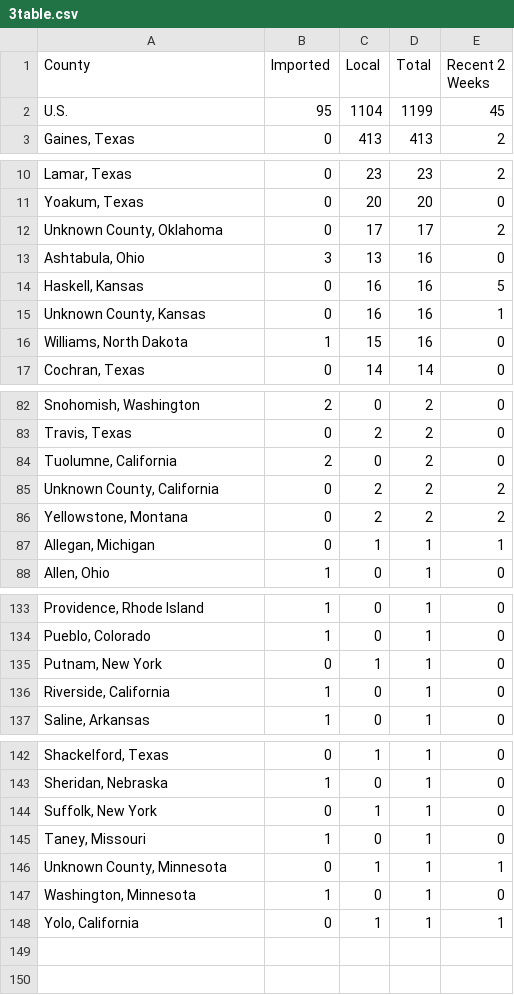
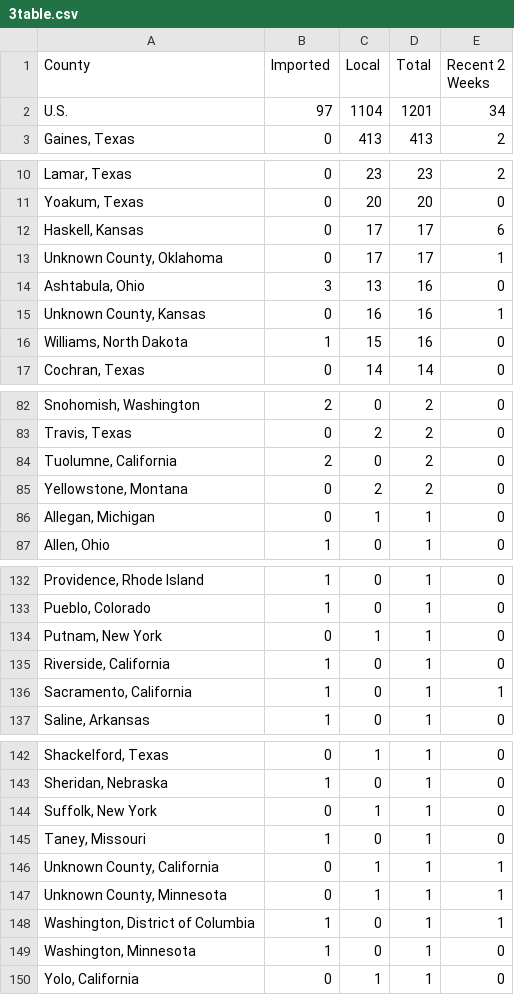
Before and after one commit to CSSEGISandData/measles_tracker_test, a CSV file: GitHub Ready Version/3table.csv, drawn as a sheet; only a part is shown, gaps mark what is left out; the diff covers the shown part only.

```diff
--- a/GitHub Ready Version/3table.csv
+++ b/GitHub Ready Version/3table.csv
@@ -1,3 +1,3 @@
 County,Imported,Local,Total,Recent 2 Weeks
-U.S.,95,1104,1199,45
+U.S.,97,1104,1201,34
 "Gaines, Texas",0,413,413,2
@@ -11,5 +11,5 @@ U.S.,95,1104,1199,45
 "Yoakum, Texas",0,20,20,0
-"Unknown County, Oklahoma",0,17,17,2
+"Haskell, Kansas",0,17,17,6
+"Unknown County, Oklahoma",0,17,17,1
 "Ashtabula, Ohio",3,13,16,0
-"Haskell, Kansas",0,16,16,5
 "Unknown County, Kansas",0,16,16,1
@@ -84,5 +84,4 @@ U.S.,95,1104,1199,45
 "Tuolumne, California",2,0,2,0
-"Unknown County, California",0,2,2,2
-"Yellowstone, Montana",0,2,2,2
-"Allegan, Michigan",0,1,1,1
+"Yellowstone, Montana",0,2,2,0
+"Allegan, Michigan",0,1,1,0
 "Allen, Ohio",1,0,1,0
@@ -136,2 +135,3 @@ U.S.,95,1104,1199,45
 "Riverside, California",1,0,1,0
+"Sacramento, California",1,0,1,1
 "Saline, Arkansas",1,0,1,0
@@ -145,4 +145,6 @@ U.S.,95,1104,1199,45
 "Taney, Missouri",1,0,1,0
+"Unknown County, California",0,1,1,1
 "Unknown County, Minnesota",0,1,1,1
+"Washington, District of Columbia",1,0,1,1
 "Washington, Minnesota",1,0,1,0
-"Yolo, California",0,1,1,1
+"Yolo, California",0,1,1,0
```
Also changed, not shown: 7 edited cells elsewhere in this file, GitHub Ready Version/2map2.csv.
